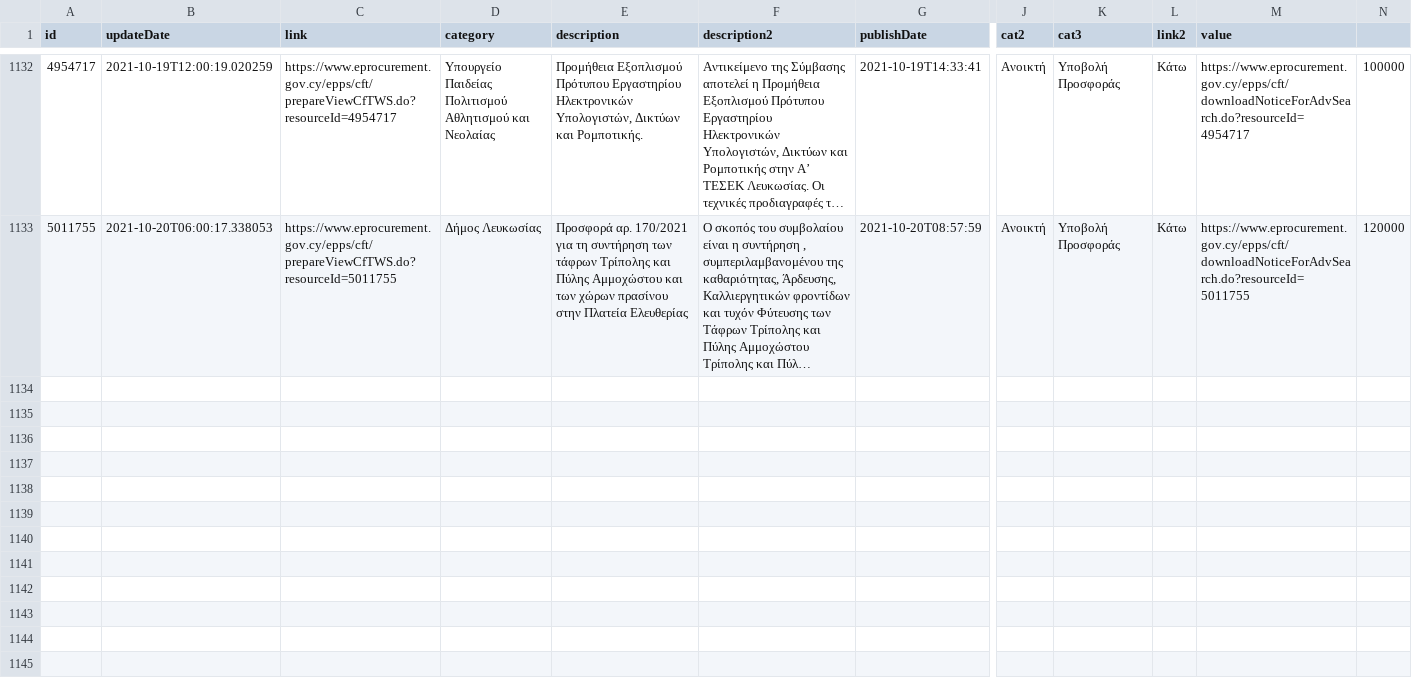
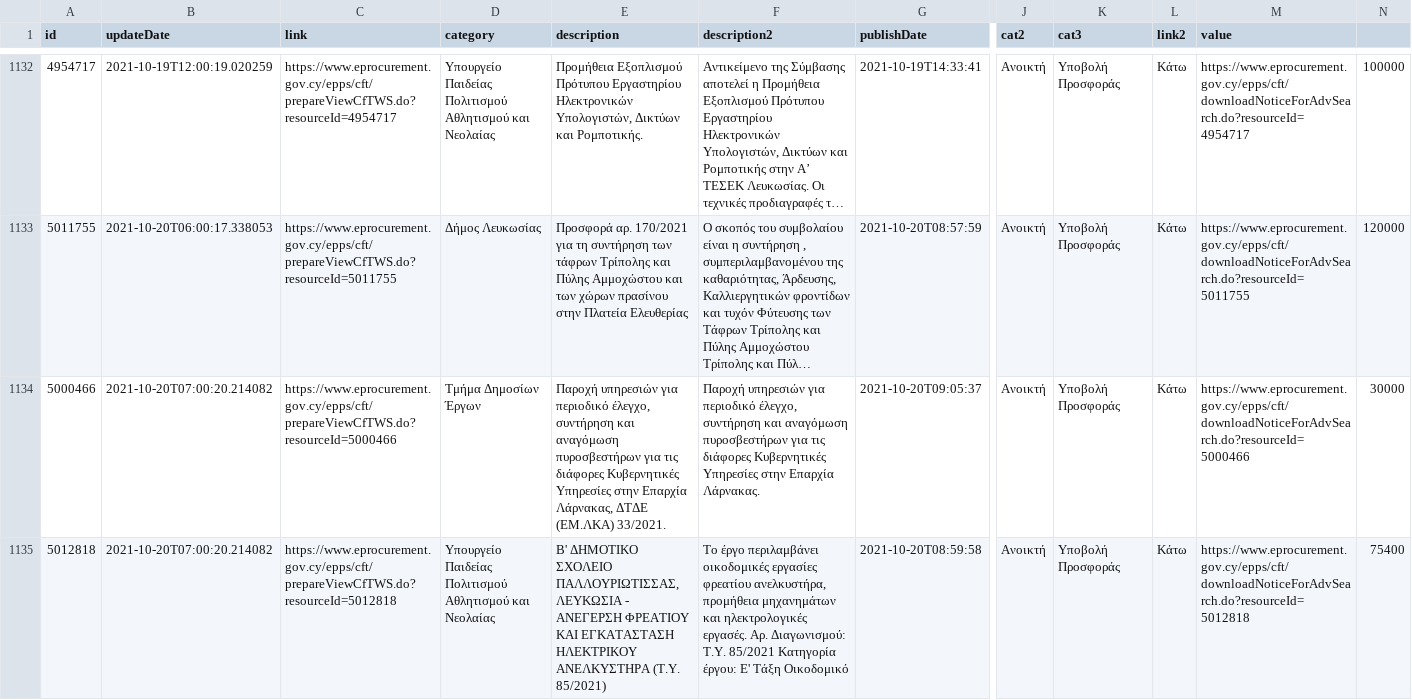
Before and after one commit to kapiosk/eprocurement, a CSV file: eproc.csv, drawn as a sheet; only a part is shown, gaps mark what is left out; long unchanged cells end in …; rows hold the shown columns only; the diff names each change by its address in the sheet, - before the commit and + after, or states it on an @@ line.

Commit message:
bot

```diff
--- a/eproc.csv
+++ b/eproc.csv
+row 1134: 5000466 | 2021-10-20T07:00:20.214082 | https://www.eprocurement.gov.cy/epps/cft/prepareViewCfTWS.do?resourceId=5000466 | Τμήμα Δημοσίων Έργων | Παροχή υπηρεσιών για περιοδικό έλεγχο, συντήρηση και αναγόμωση πυροσβεστήρων για τις διάφορες Κυβερνητικές Υπηρεσίες στην Επαρχία Λάρνακας, ΔΤΔΕ (ΕΜ.ΛΚΑ) 33/2021. | Παροχή υπηρεσιών για περιοδικό έλεγχο, συντήρηση και αναγόμωση πυροσβεστήρων για τις διάφορες Κυβερνητικές Υπηρεσίες στην Επαρχία Λάρνακας. | 2021-10-20T09:05:37 | Ανοικτή | Υποβολή Προσφοράς | Κάτω | https://www.eprocurement.gov.cy/epps/cft/downloadNoticeForAdvSearch.do?resourceId=5000466 | 30000
+row 1135: 5012818 | 2021-10-20T07:00:20.214082 | https://www.eprocurement.gov.cy/epps/cft/prepareViewCfTWS.do?resourceId=5012818 | Υπουργείο Παιδείας Πολιτισμού Αθλητισμού και Νεολαίας | Β' ΔΗΜΟΤΙΚΟ ΣΧΟΛΕΙΟ ΠΑΛΛΟΥΡΙΩΤΙΣΣΑΣ, ΛΕΥΚΩΣΙΑ - ΑΝΕΓΕΡΣΗ ΦΡΕΑΤΙΟΥ ΚΑΙ ΕΓΚΑΤΑΣΤΑΣΗ ΗΛΕΚΤΡΙΚΟΥ ΑΝΕΛΚΥΣΤΗΡΑ (Τ.Υ. 85/2021) | Το έργο περιλαμβάνει οικοδομικές εργασίες φρεατίου ανελκυστήρα, προμήθεια μηχανημάτων και ηλεκτρολογικές εργασές. Αρ. Διαγωνισμού: Τ.Υ. 85/2021 Κατηγορία έργου: Ε' Τάξη Οικοδομικό | 2021-10-20T08:59:58 | Ανοικτή | Υποβολή Προσφοράς | Κάτω | https://www.eprocurement.gov.cy/epps/cft/downloadNoticeForAdvSearch.do?resourceId=5012818 | 75400
```
